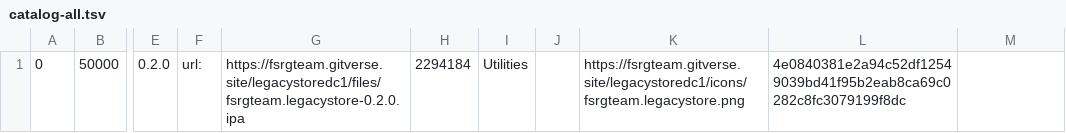
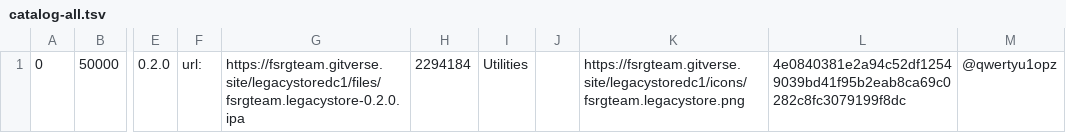
Before and after one commit to FSRGTeam/LegacyStoreRelay, a TSV file: catalog-all.tsv, drawn as a sheet; only a part is shown, gaps mark what is left out; the diff names each change by its address in the sheet, - before the commit and + after, or states it on an @@ line.

```diff
--- a/catalog-all.tsv
+++ b/catalog-all.tsv
-M1: (empty)
+M1: @qwertyu1opz
```
Also changed, not shown: 4 other files.
